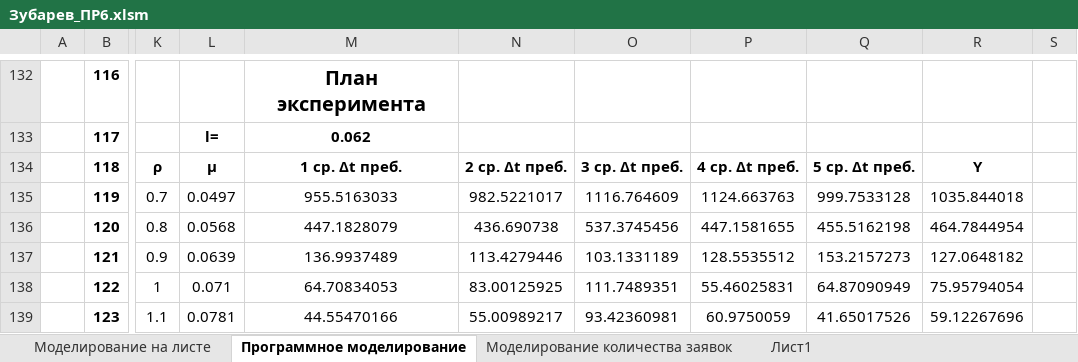
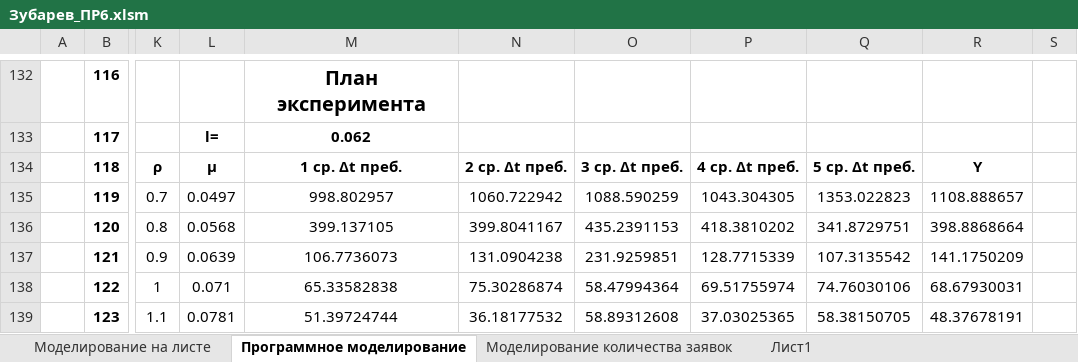
Before and after one commit to 2-H4RD/University, an Excel workbook: Моделирование ИАС/Практки/Практика 6/Зубарев_ПР6.xlsm, sheet Программное моделирование, drawn as a sheet; only a part is shown, gaps mark what is left out; values as stored, in another font and other column widths than the file's, no borders; charts and pictures not drawn; the diff covers the shown part only; the diff names each change by its address in the sheet, - before the commit and + after, or states it on an @@ line.

```diff
--- a/Моделирование ИАС/Практки/Практика 6/Зубарев_ПР6.xlsm (sheet Программное моделирование)
+++ b/Моделирование ИАС/Практки/Практика 6/Зубарев_ПР6.xlsm (sheet Программное моделирование)
-M135: 955.5163033
+M135: 998.802957
-N135: 982.5221017
+N135: 1060.722942
-O135: 1116.764609
+O135: 1088.590259
-P135: 1124.663763
+P135: 1043.304305
-Q135: 999.7533128
+Q135: 1353.022823
-R135: 1035.844018
+R135: 1108.888657
-M136: 447.1828079
+M136: 399.137105
-N136: 436.690738
+N136: 399.8041167
-O136: 537.3745456
+O136: 435.2391153
-P136: 447.1581655
+P136: 418.3810202
-Q136: 455.5162198
+Q136: 341.8729751
-R136: 464.7844954
+R136: 398.8868664
-M137: 136.9937489
+M137: 106.7736073
-N137: 113.4279446
+N137: 131.0904238
-O137: 103.1331189
+O137: 231.9259851
-P137: 128.5535512
+P137: 128.7715339
-Q137: 153.2157273
+Q137: 107.3135542
-R137: 127.0648182
+R137: 141.1750209
-M138: 64.70834053
+M138: 65.33582838
-N138: 83.00125925
+N138: 75.30286874
-O138: 111.7489351
+O138: 58.47994364
-P138: 55.46025831
+P138: 69.51755974
-Q138: 64.87090949
+Q138: 74.76030106
-R138: 75.95794054
+R138: 68.67930031
-M139: 44.55470166
+M139: 51.39724744
-N139: 55.00989217
+N139: 36.18177532
-O139: 93.42360981
+O139: 58.89312608
-P139: 60.9750059
+P139: 37.03025365
-Q139: 41.65017526
+Q139: 58.38150705
-R139: 59.12267696
+R139: 48.37678191
```
Also changed, not shown: 55 edited cells elsewhere in this sheet, sheet Моделирование на листе, charts or pictures, 2 other files.
